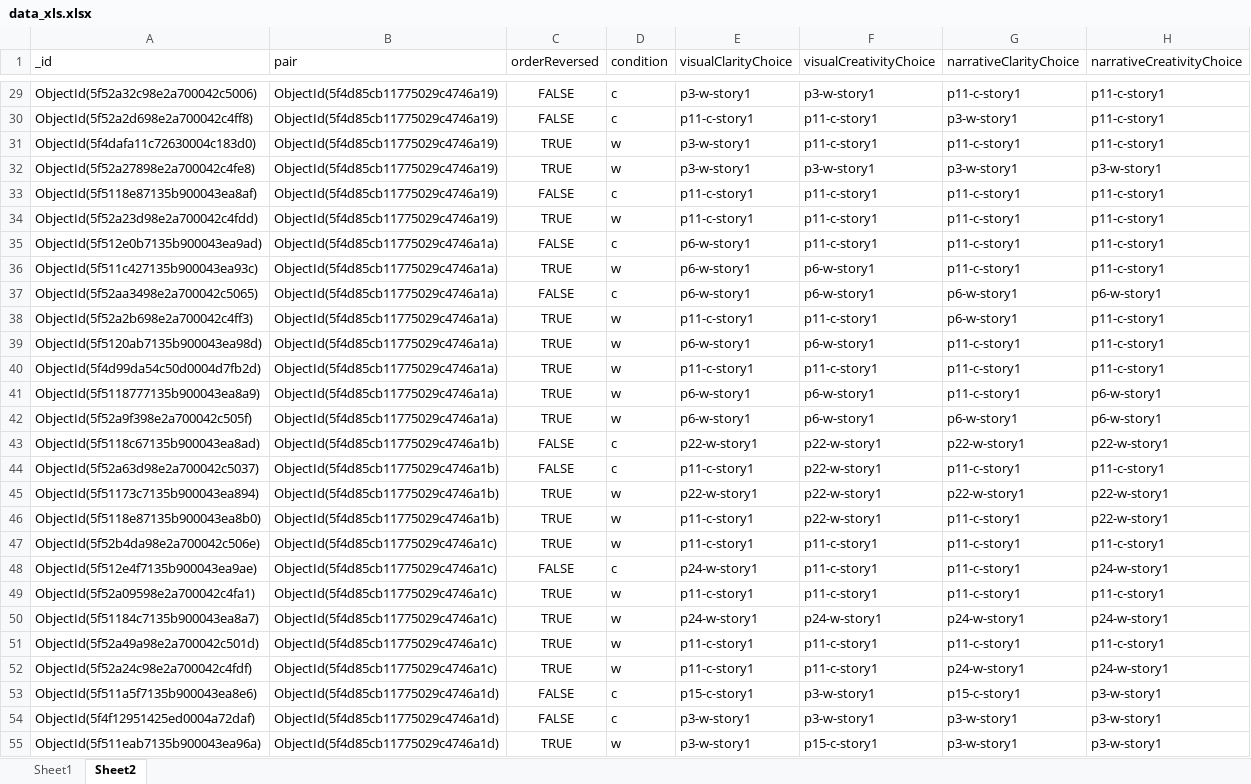
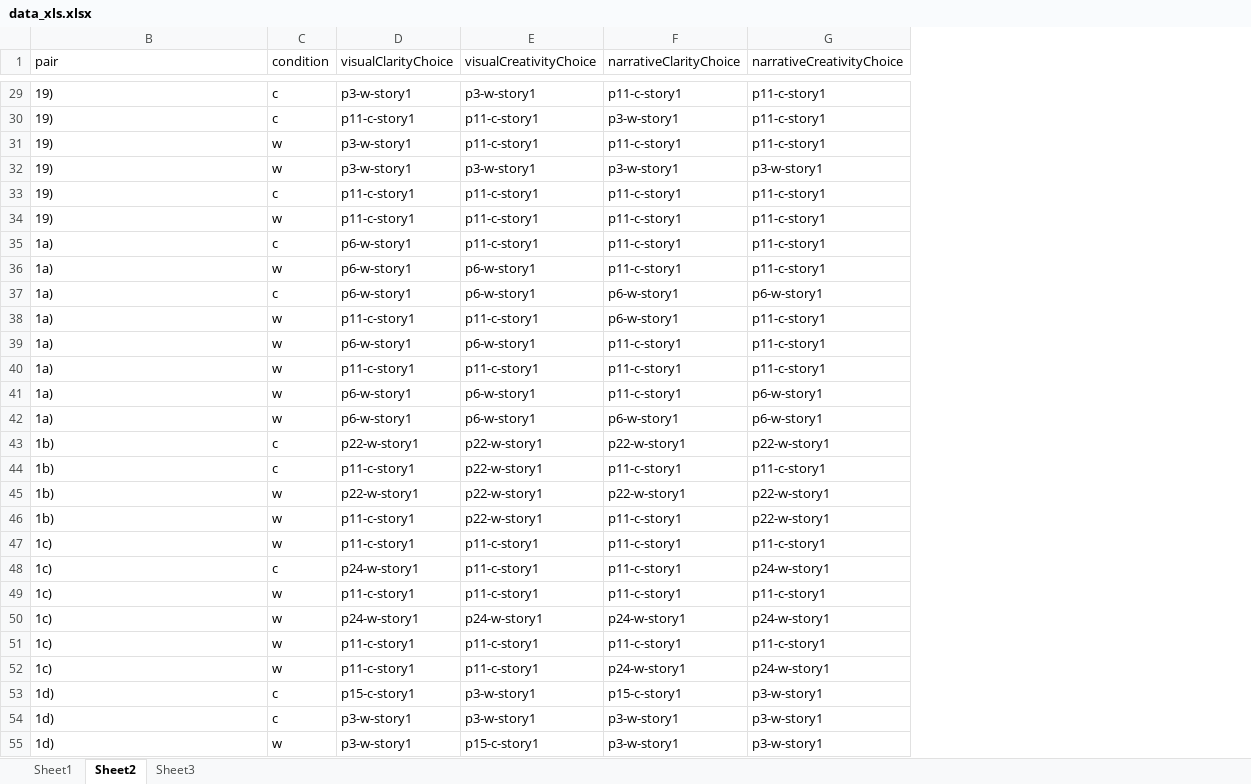
Before and after one commit to tngoon/comics-woz, an Excel workbook: data_xls.xlsx, sheet Sheet2, drawn as a sheet; only a part is shown, gaps mark what is left out; values as stored, in another font and other column widths than the file's, no borders; the diff covers the shown part only; the diff names each change by its address in the sheet, - before the commit and + after, or states it on an @@ line.

```diff
--- a/data_xls.xlsx (sheet Sheet2)
+++ b/data_xls.xlsx (sheet Sheet2)
+sheet tab: Sheet3
@@ column A (_id) hidden, rows 29-55: ObjectId(5f52a32c98e2a700042c5006) | ObjectId(5f52a2d698e2a700042c4ff8) | ObjectId(5f4dafa11c72630004c183d0) | ObjectId(5f52a27898e2a700042c4fe8) | ObjectId(5f5118e87135b900043ea8af) | ObjectId(5f52a23d98e2a700042c4fdd) | ObjectId(5f512e0b7135b900043ea9ad) | ObjectId(5f511c427135b900043ea93c) | ObjectId(5f52aa3498e2a700042c5065) | ObjectId(5f52a2b698e2a700042c4ff3) | ObjectId(5f5120ab7135b900043ea98d) | ObjectId(5f4d99da54c50d0004d7fb2d) | ObjectId(5f5118777135b900043ea8a9) | ObjectId(5f52a9f398e2a700042c505f) | ObjectId(5f5118c67135b900043ea8ad) | ObjectId(5f52a63d98e2a700042c5037) | ObjectId(5f51173c7135b900043ea894) | ObjectId(5f5118e87135b900043ea8b0) | ObjectId(5f52b4da98e2a700042c506e) | ObjectId(5f512e4f7135b900043ea9ae) | ObjectId(5f52a09598e2a700042c4fa1) | ObjectId(5f51184c7135b900043ea8a7) | ObjectId(5f52a49a98e2a700042c501d) | ObjectId(5f52a24c98e2a700042c4fdf) | ObjectId(5f511a5f7135b900043ea8e6) | ObjectId(5f4f12951425ed0004a72daf) | ObjectId(5f511eab7135b900043ea96a) @@
-column C (orderReversed), rows 29-55: FALSE | FALSE | TRUE | TRUE | FALSE | TRUE | FALSE | TRUE | FALSE | TRUE | TRUE | TRUE | TRUE | TRUE | FALSE | FALSE | TRUE | TRUE | TRUE | FALSE | TRUE | TRUE | TRUE | TRUE | FALSE | FALSE | TRUE
-B29:B34 (pair): ObjectId(5f4d85cb11775029c4746a19)
+B29:B34 (pair): 19)
-B35:B42 (pair): ObjectId(5f4d85cb11775029c4746a1a)
+B35:B42 (pair): 1a)
-B43:B46 (pair): ObjectId(5f4d85cb11775029c4746a1b)
+B43:B46 (pair): 1b)
-B47:B52 (pair): ObjectId(5f4d85cb11775029c4746a1c)
+B47:B52 (pair): 1c)
-B53:B55 (pair): ObjectId(5f4d85cb11775029c4746a1d)
+B53:B55 (pair): 1d)
```
Also changed, not shown: 278 edited cells elsewhere in this sheet, sheet Sheet1, charts or pictures, 3 other files.
